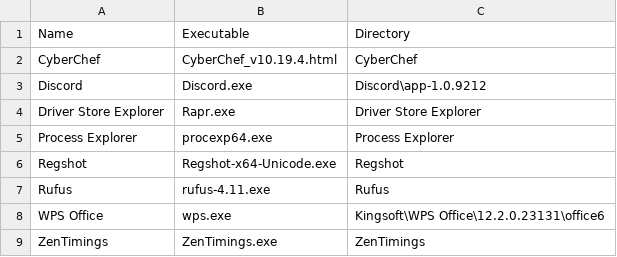
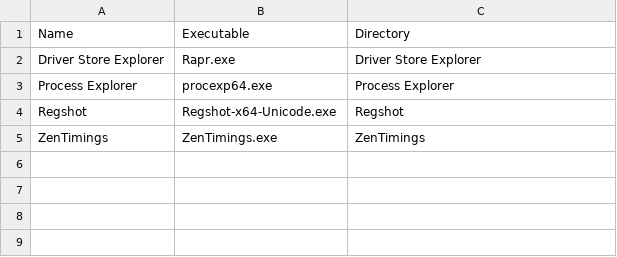
Before and after one commit to Akroneiros/Curatium, a CSV file: Projects/Framework Demonstration/Application Executable Directory Candidates.csv, drawn as a sheet.

Commit message:
Modify Framework Demonstration: Application Executable Directory Candidates.
- Remove: CyberChef, Discord, Rufus, WPS Office. Variable directories or executable names, but custom logic to find the path built into the method ExecutablePathViaDirectory.

```diff
--- a/Projects/Framework Demonstration/Application Executable Directory Candidates.csv
+++ b/Projects/Framework Demonstration/Application Executable Directory Candidates.csv
@@ -1,4 +1,2 @@
 Name|Executable|Directory
-CyberChef|CyberChef_v10.19.4.html|CyberChef
-Discord|Discord.exe|Discord\app-1.0.9212
 Driver Store Explorer|Rapr.exe|Driver Store Explorer
@@ -6,4 +4,2 @@ Process Explorer|procexp64.exe|Process Explorer
 Regshot|Regshot-x64-Unicode.exe|Regshot
-Rufus|rufus-4.11.exe|Rufus
-WPS Office|wps.exe|Kingsoft\WPS Office\12.2.0.23131\office6
 ZenTimings|ZenTimings.exe|ZenTimings
```
